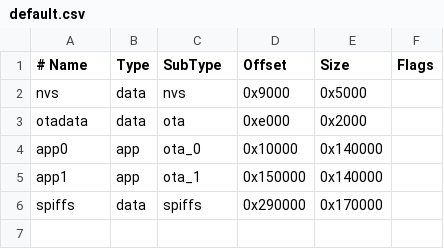
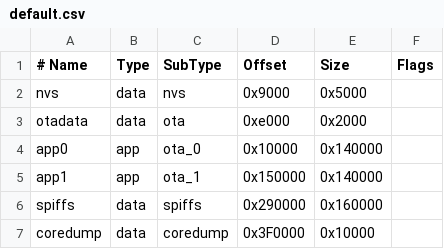
Before and after one commit to tonswieb/NMEA2000-WiFi-Gateway, a CSV file: default.csv, drawn as a sheet.

```diff
--- a/default.csv
+++ b/default.csv
@@ -5,2 +5,3 @@ app0,     app,  ota_0,   0x10000, 0x140000,
 app1,     app,  ota_1,   0x150000,0x140000,
-spiffs,   data, spiffs,  0x290000,0x170000,
+spiffs,   data, spiffs,  0x290000,0x160000,
+coredump, data, coredump,0x3F0000,0x10000,
```
Also changed, not shown: max.csv, 1 other file.
